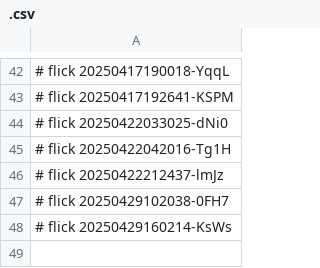
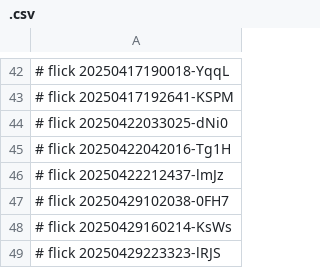
Before and after one commit to abikesa/ubuntu, a CSV file: kitabo/pdfs/.csv, drawn as a sheet; only a part is shown, gaps mark what is left out.

Commit message:
kitabo/pdfs/.csv

```diff
--- a/kitabo/pdfs/.csv
+++ b/kitabo/pdfs/.csv
@@ -48 +48,2 @@
 # flick 20250429160214-KsWs
+# flick 20250429223323-lRJS
```
